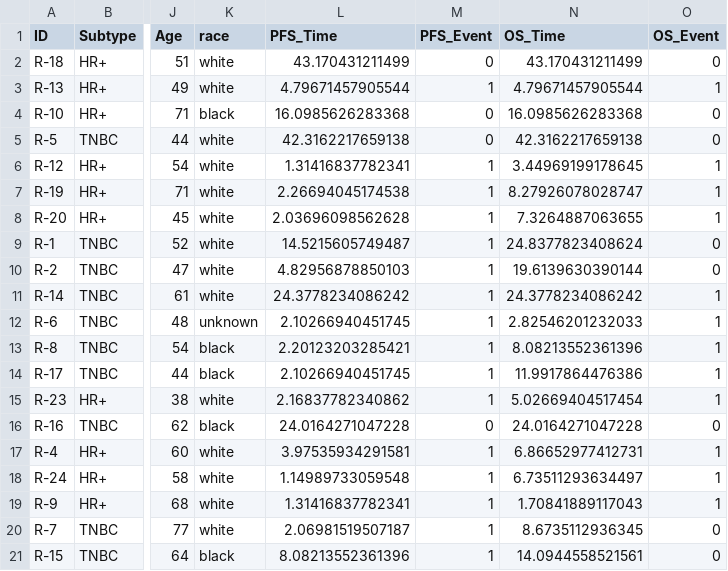
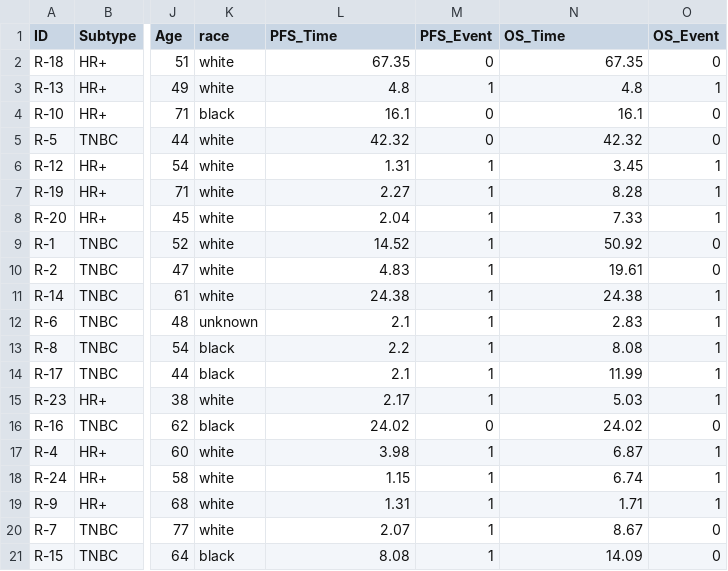
Before and after one commit to FertigLab/J15221_trial_paper, a CSV file: input_tables/table_patient_info.csv, drawn as a sheet; only a part is shown, gaps mark what is left out; the diff names each change by its address in the sheet, - before the commit and + after, or states it on an @@ line.

Commit message:
updated survival info for two patients

```diff
--- a/input_tables/table_patient_info.csv
+++ b/input_tables/table_patient_info.csv
-L2 (PFS_Time): 43.170431211499
+L2 (PFS_Time): 67.35
-N2 (OS_Time): 43.170431211499
+N2 (OS_Time): 67.35
-L3 (PFS_Time): 4.79671457905544
+L3 (PFS_Time): 4.8
-N3 (OS_Time): 4.79671457905544
+N3 (OS_Time): 4.8
-L4 (PFS_Time): 16.0985626283368
+L4 (PFS_Time): 16.1
-N4 (OS_Time): 16.0985626283368
+N4 (OS_Time): 16.1
-L5 (PFS_Time): 42.3162217659138
+L5 (PFS_Time): 42.32
-N5 (OS_Time): 42.3162217659138
+N5 (OS_Time): 42.32
-L6 (PFS_Time): 1.31416837782341
+L6 (PFS_Time): 1.31
-N6 (OS_Time): 3.44969199178645
+N6 (OS_Time): 3.45
-L7 (PFS_Time): 2.26694045174538
+L7 (PFS_Time): 2.27
-N7 (OS_Time): 8.27926078028747
+N7 (OS_Time): 8.28
-L8 (PFS_Time): 2.03696098562628
+L8 (PFS_Time): 2.04
-N8 (OS_Time): 7.3264887063655
+N8 (OS_Time): 7.33
-L9 (PFS_Time): 14.5215605749487
+L9 (PFS_Time): 14.52
-N9 (OS_Time): 24.8377823408624
+N9 (OS_Time): 50.92
-L10 (PFS_Time): 4.82956878850103
+L10 (PFS_Time): 4.83
-N10 (OS_Time): 19.6139630390144
+N10 (OS_Time): 19.61
-L11 (PFS_Time): 24.3778234086242
+L11 (PFS_Time): 24.38
-N11 (OS_Time): 24.3778234086242
+N11 (OS_Time): 24.38
-L12 (PFS_Time): 2.10266940451745
+L12 (PFS_Time): 2.1
-N12 (OS_Time): 2.82546201232033
+N12 (OS_Time): 2.83
-L13 (PFS_Time): 2.20123203285421
+L13 (PFS_Time): 2.2
-N13 (OS_Time): 8.08213552361396
+N13 (OS_Time): 8.08
-L14 (PFS_Time): 2.10266940451745
+L14 (PFS_Time): 2.1
-N14 (OS_Time): 11.9917864476386
+N14 (OS_Time): 11.99
-L15 (PFS_Time): 2.16837782340862
+L15 (PFS_Time): 2.17
-N15 (OS_Time): 5.02669404517454
+N15 (OS_Time): 5.03
-L16 (PFS_Time): 24.0164271047228
+L16 (PFS_Time): 24.02
-N16 (OS_Time): 24.0164271047228
+N16 (OS_Time): 24.02
-L17 (PFS_Time): 3.97535934291581
+L17 (PFS_Time): 3.98
-N17 (OS_Time): 6.86652977412731
+N17 (OS_Time): 6.87
-L18 (PFS_Time): 1.14989733059548
+L18 (PFS_Time): 1.15
-N18 (OS_Time): 6.73511293634497
+N18 (OS_Time): 6.74
-L19 (PFS_Time): 1.31416837782341
+L19 (PFS_Time): 1.31
-N19 (OS_Time): 1.70841889117043
+N19 (OS_Time): 1.71
-L20 (PFS_Time): 2.06981519507187
+L20 (PFS_Time): 2.07
-N20 (OS_Time): 8.6735112936345
+N20 (OS_Time): 8.67
-L21 (PFS_Time): 8.08213552361396
+L21 (PFS_Time): 8.08
-N21 (OS_Time): 14.0944558521561
+N21 (OS_Time): 14.09
```
Also changed, not shown: 3 other files.
